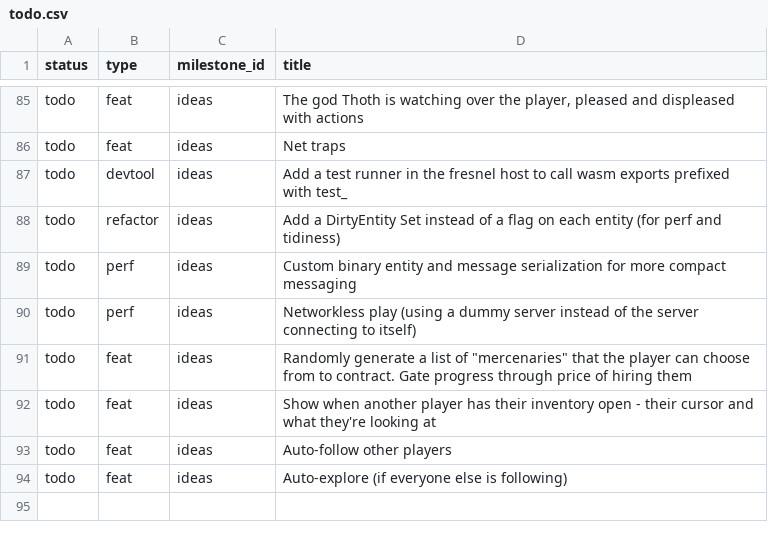
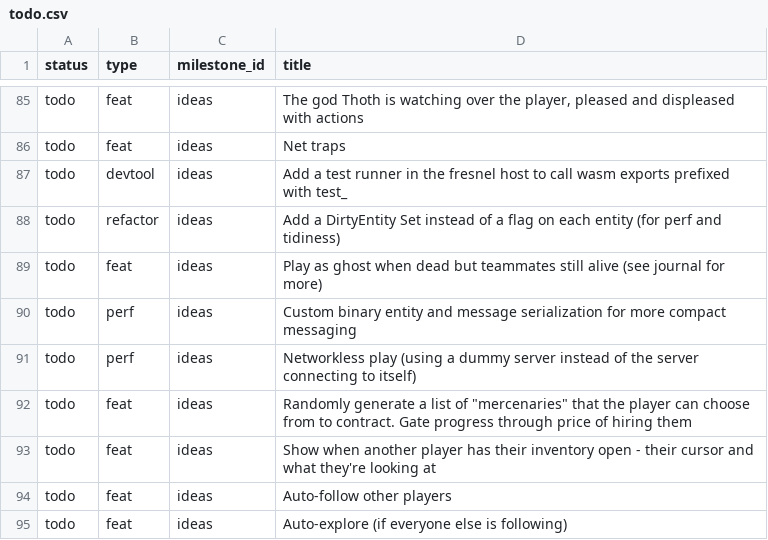
Before and after one commit to jordwest/prism, a CSV file: docs/todo.csv, drawn as a sheet; only a part is shown, gaps mark what is left out; the diff names each change by its address in the sheet, - before the commit and + after, or states it on an @@ line.

Commit message:
ghost idea

```diff
--- a/docs/todo.csv
+++ b/docs/todo.csv
+row 89: todo | feat | ideas | Play as ghost when dead but teammates still alive (see journal for more)
```
Also changed, not shown: 1 other file.
